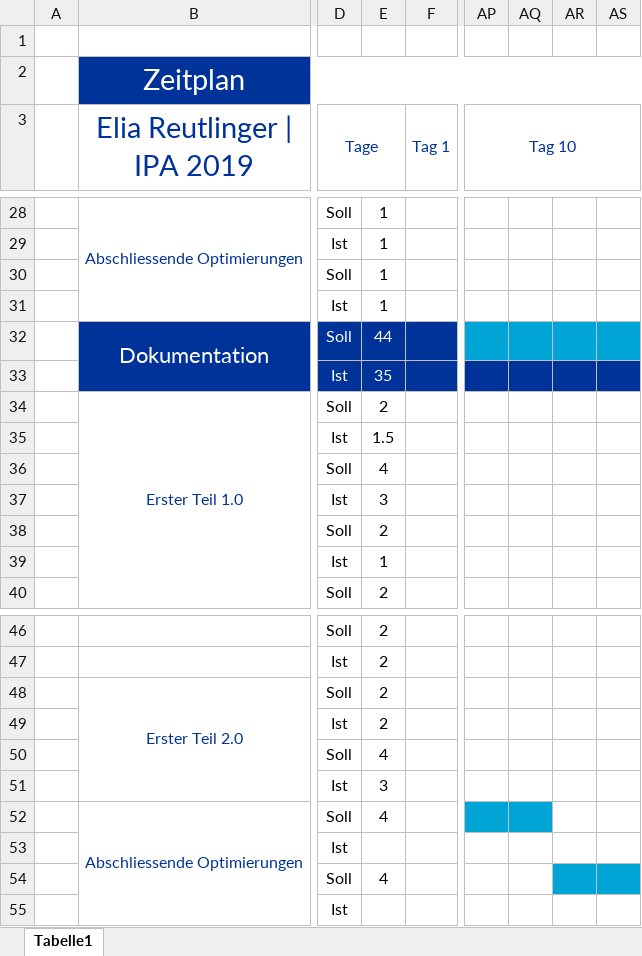
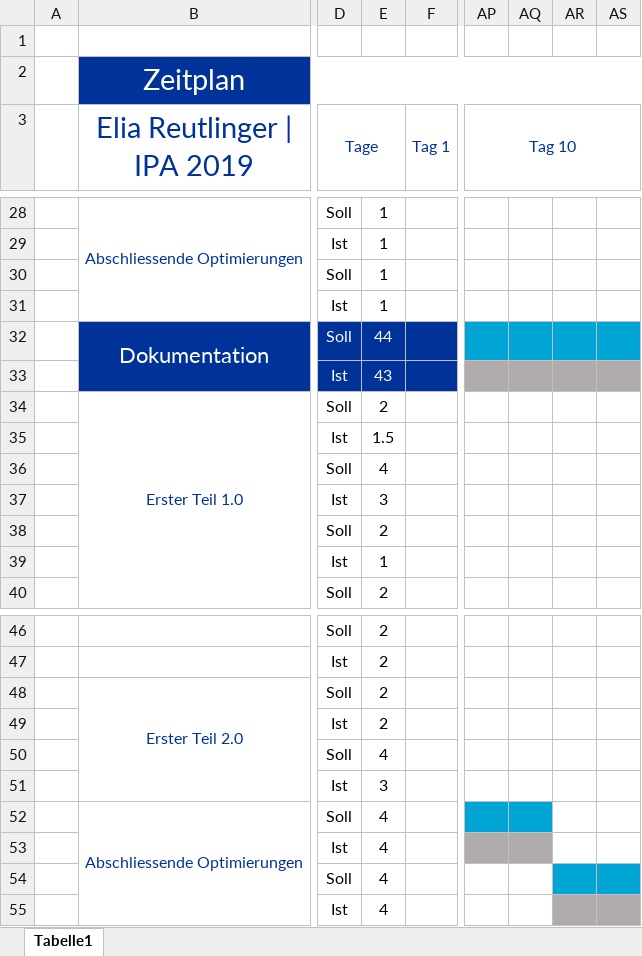
Before and after one commit to baloise/pelan, an Excel workbook: docs/Zeitplan.xlsx, sheet Tabelle1, drawn as a sheet; only a part is shown, gaps mark what is left out; values as stored, in another font and other column widths than the file's, no borders; the diff names each change by its address in the sheet, - before the commit and + after, or states it on an @@ line.

Commit message:
Arbeiten an Dokumentation
(Zwischenspeicherung)
- Glossar und Zeitplan eingefügt
- Weitere, kleinere Verbesserungen

```diff
--- a/docs/Zeitplan.xlsx (sheet Tabelle1)
+++ b/docs/Zeitplan.xlsx (sheet Tabelle1)
-E33: 35
+E33: 43
-AP33:AS33 fill: #003399
+AP33:AS33 fill: #AFABAB
-E53: (empty)
+E53: 4
-AP53:AQ53 fill: none
+AP53:AQ53 fill: #AFABAB
-E55: (empty)
+E55: 4
-AR55:AS55 fill: none
+AR55:AS55 fill: #AFABAB
```
Also changed, not shown: 7 other files.
